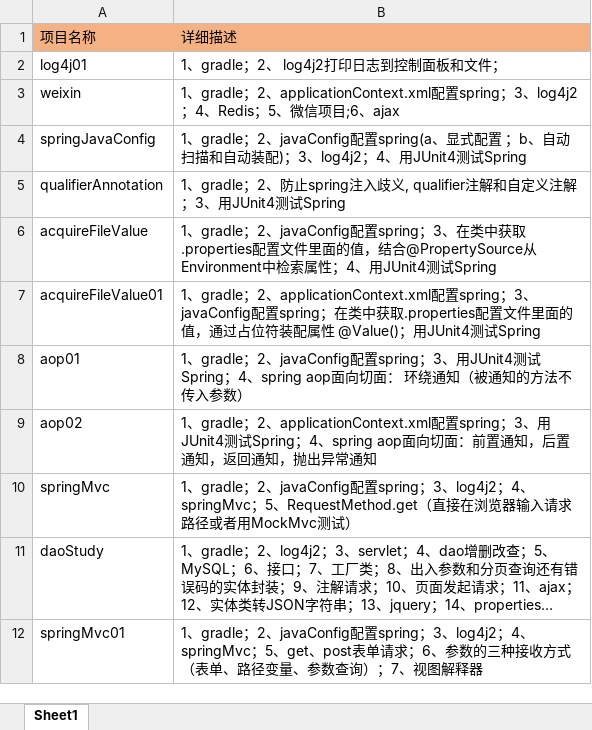
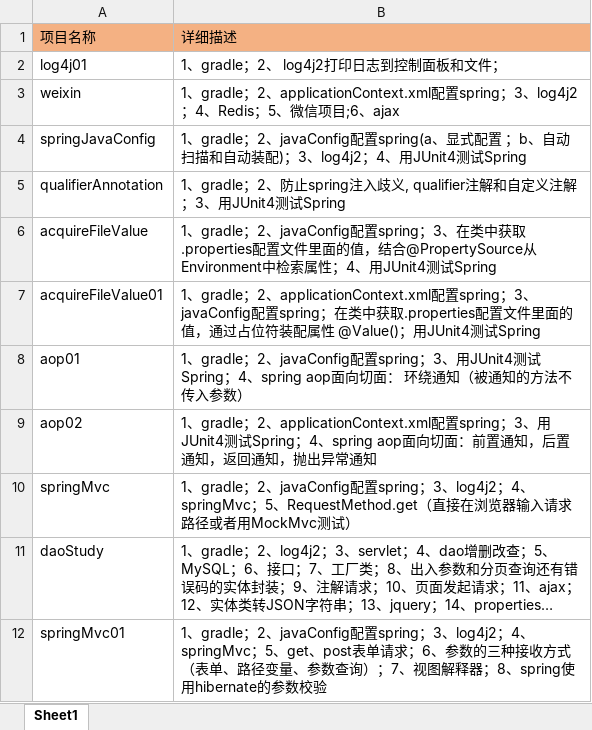
Before and after one commit to dwusiq/commonFiles, an Excel workbook: 项目描述.xlsx, sheet Sheet1, drawn as a sheet; long unchanged cells end in …; values as stored, in another font and other column widths than the file's, no borders; the diff names each change by its address in the sheet, - before the commit and + after, or states it on an @@ line.

Commit message:
springmvc增加参数校验功能

```diff
--- a/项目描述.xlsx (sheet Sheet1)
+++ b/项目描述.xlsx (sheet Sheet1)
-B12: …图解释器
+B12: …图解释器；8、spring使用hibernate的参数校验
```
